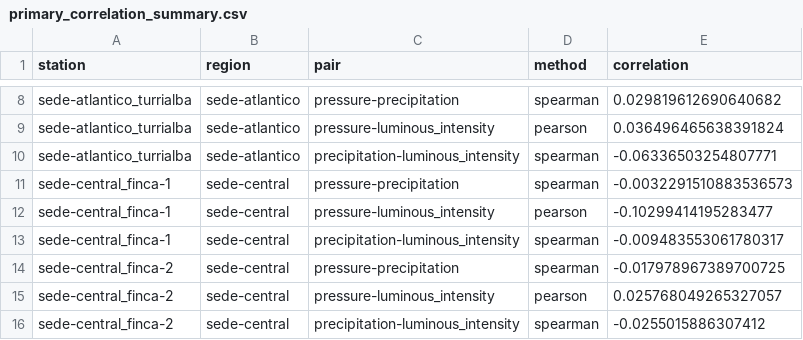
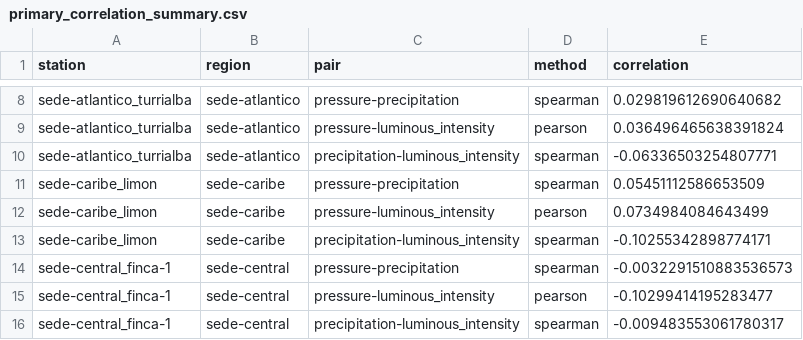
Before and after one commit to isaac-pm/uema, a CSV file: reports/variable_correlation/primary_correlation_summary.csv, drawn as a sheet; only a part is shown, gaps mark what is left out; the shorter side is filled out with more unchanged rows.

```diff
--- a/reports/variable_correlation/primary_correlation_summary.csv
+++ b/reports/variable_correlation/primary_correlation_summary.csv
@@ -10,2 +10,5 @@ sede-atlantico_turrialba,sede-atlantico,pressure-luminous_intensity,pearson,0.03
 sede-atlantico_turrialba,sede-atlantico,precipitation-luminous_intensity,spearman,-0.06336503254807771
+sede-caribe_limon,sede-caribe,pressure-precipitation,spearman,0.05451112586653509
+sede-caribe_limon,sede-caribe,pressure-luminous_intensity,pearson,0.0734984084643499
+sede-caribe_limon,sede-caribe,precipitation-luminous_intensity,spearman,-0.10255342898774171
 sede-central_finca-1,sede-central,pressure-precipitation,spearman,-0.0032291510883536573
```
Also changed, not shown: reports/data_audit/station_recommendation.csv, reports/variable_correlation/ccf_peak_summary.csv, 44 other files.
